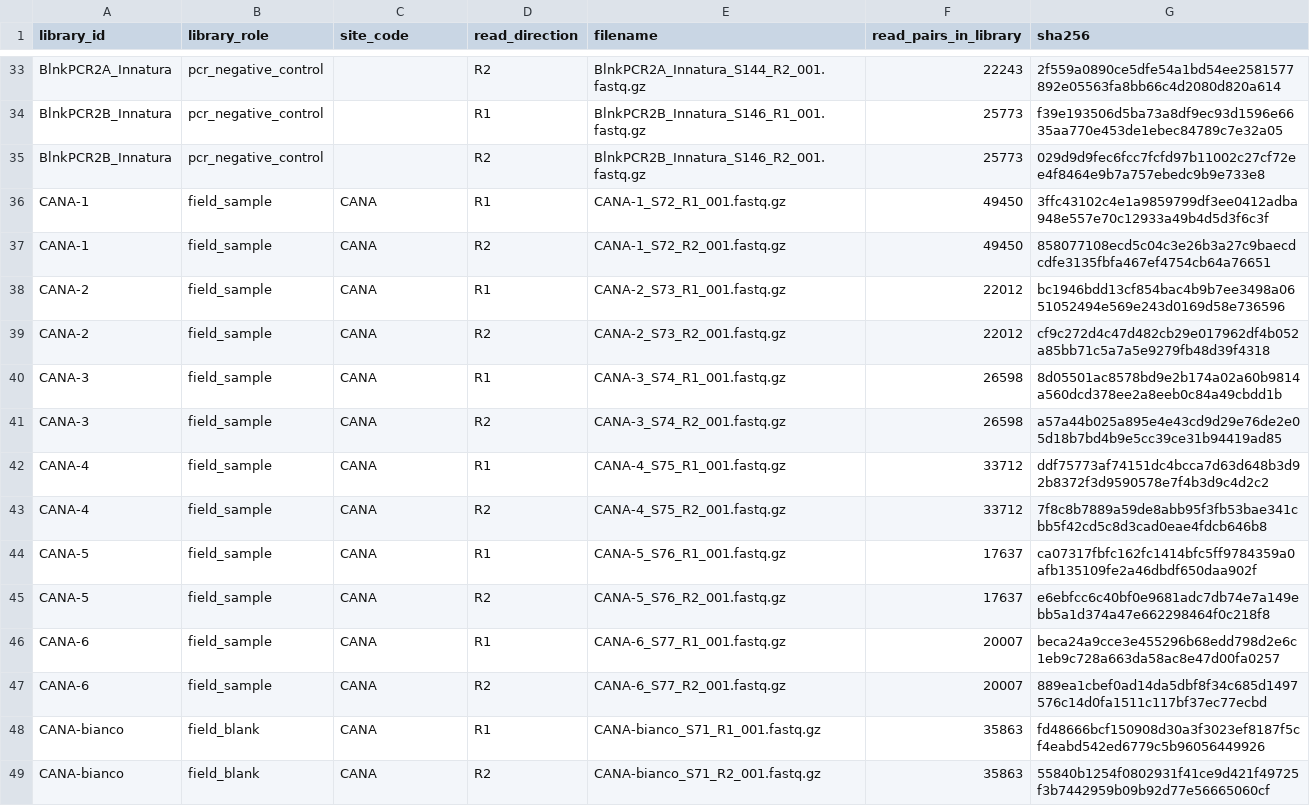
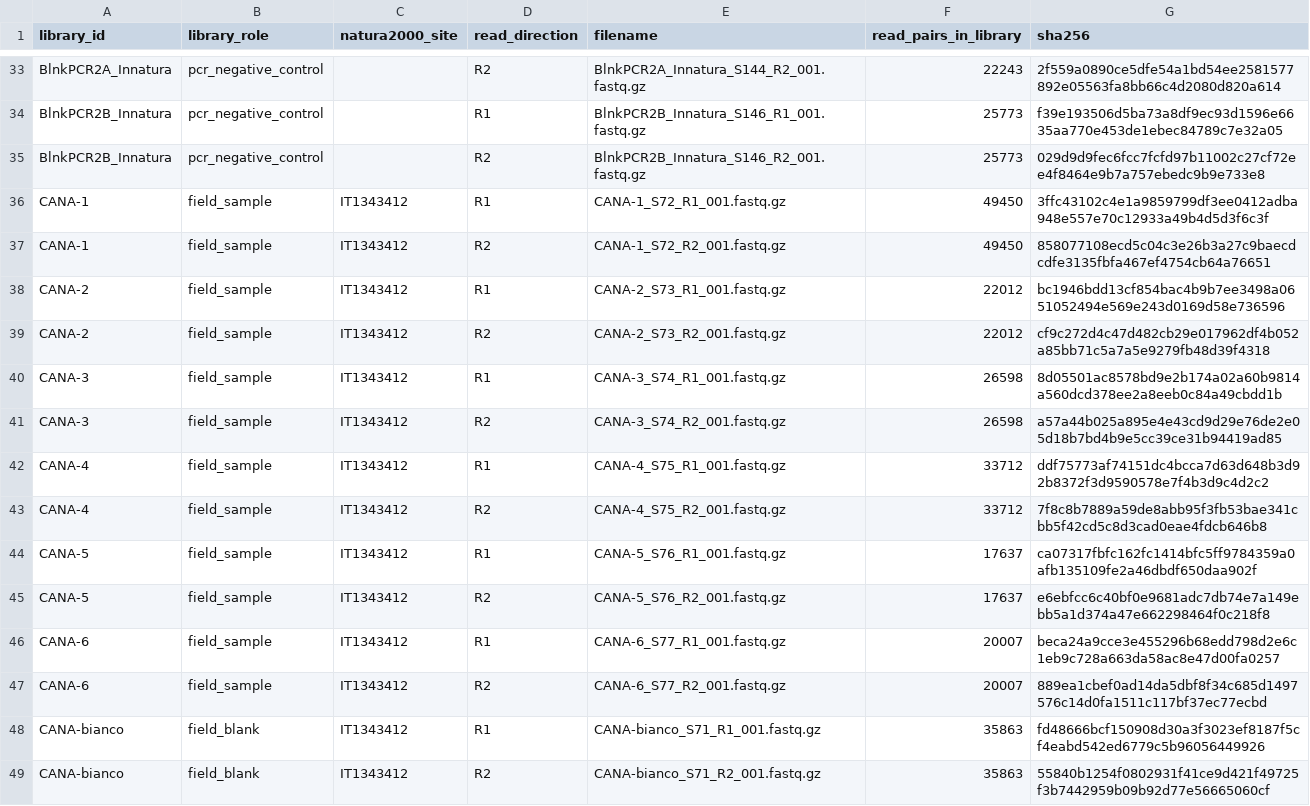
Before and after one commit to leonardogirlanda-unifi2026/batra-italy-mismatch, a TSV file: empirical/raw_reads_manifest.tsv, drawn as a sheet; only a part is shown, gaps mark what is left out; the diff covers the shown part only.

Commit message:
Correct Natura 2000 site codes in raw-read manifest

```diff
--- a/empirical/raw_reads_manifest.tsv
+++ b/empirical/raw_reads_manifest.tsv
@@ -1 +1 @@
-library_id	library_role	site_code	read_direction	filename	read_pairs_in_library	sha256
+library_id	library_role	natura2000_site	read_direction	filename	read_pairs_in_library	sha256
@@ -35,15 +35,15 @@ BlnkPCR2B_Innatura	pcr_negative_control		R1	BlnkPCR2B_Innatura_S146_R1_001.fastq
 BlnkPCR2B_Innatura	pcr_negative_control		R2	BlnkPCR2B_Innatura_S146_R2_001.fastq.gz	25773	029d9d9fec6fcc7fcfd97b11002c27cf72ee4f8464e9b7a757ebedc9b9e733e8
-CANA-1	field_sample	CANA	R1	CANA-1_S72_R1_001.fastq.gz	49450	3ffc43102c4e1a9859799df3ee0412adba948e557e70c12933a49b4d5d3f6c3f
-CANA-1	field_sample	CANA	R2	CANA-1_S72_R2_001.fastq.gz	49450	858077108ecd5c04c3e26b3a27c9baecdcdfe3135fbfa467ef4754cb64a76651
-CANA-2	field_sample	CANA	R1	CANA-2_S73_R1_001.fastq.gz	22012	bc1946bdd13cf854bac4b9b7ee3498a0651052494e569e243d0169d58e736596
-CANA-2	field_sample	CANA	R2	CANA-2_S73_R2_001.fastq.gz	22012	cf9c272d4c47d482cb29e017962df4b052a85bb71c5a7a5e9279fb48d39f4318
-CANA-3	field_sample	CANA	R1	CANA-3_S74_R1_001.fastq.gz	26598	8d05501ac8578bd9e2b174a02a60b9814a560dcd378ee2a8eeb0c84a49cbdd1b
-CANA-3	field_sample	CANA	R2	CANA-3_S74_R2_001.fastq.gz	26598	a57a44b025a895e4e43cd9d29e76de2e05d18b7bd4b9e5cc39ce31b94419ad85
-CANA-4	field_sample	CANA	R1	CANA-4_S75_R1_001.fastq.gz	33712	ddf75773af74151dc4bcca7d63d648b3d92b8372f3d9590578e7f4b3d9c4d2c2
-CANA-4	field_sample	CANA	R2	CANA-4_S75_R2_001.fastq.gz	33712	7f8c8b7889a59de8abb95f3fb53bae341cbb5f42cd5c8d3cad0eae4fdcb646b8
-CANA-5	field_sample	CANA	R1	CANA-5_S76_R1_001.fastq.gz	17637	ca07317fbfc162fc1414bfc5ff9784359a0afb135109fe2a46dbdf650daa902f
-CANA-5	field_sample	CANA	R2	CANA-5_S76_R2_001.fastq.gz	17637	e6ebfcc6c40bf0e9681adc7db74e7a149ebb5a1d374a47e662298464f0c218f8
-CANA-6	field_sample	CANA	R1	CANA-6_S77_R1_001.fastq.gz	20007	beca24a9cce3e455296b68edd798d2e6c1eb9c728a663da58ac8e47d00fa0257
-CANA-6	field_sample	CANA	R2	CANA-6_S77_R2_001.fastq.gz	20007	889ea1cbef0ad14da5dbf8f34c685d1497576c14d0fa1511c117bf37ec77ecbd
-CANA-bianco	field_blank	CANA	R1	CANA-bianco_S71_R1_001.fastq.gz	35863	fd48666bcf150908d30a3f3023ef8187f5cf4eabd542ed6779c5b96056449926
-CANA-bianco	field_blank	CANA	R2	CANA-bianco_S71_R2_001.fastq.gz	35863	55840b1254f0802931f41ce9d421f49725f3b7442959b09b92d77e56665060cf
+CANA-1	field_sample	IT1343412	R1	CANA-1_S72_R1_001.fastq.gz	49450	3ffc43102c4e1a9859799df3ee0412adba948e557e70c12933a49b4d5d3f6c3f
+CANA-1	field_sample	IT1343412	R2	CANA-1_S72_R2_001.fastq.gz	49450	858077108ecd5c04c3e26b3a27c9baecdcdfe3135fbfa467ef4754cb64a76651
+CANA-2	field_sample	IT1343412	R1	CANA-2_S73_R1_001.fastq.gz	22012	bc1946bdd13cf854bac4b9b7ee3498a0651052494e569e243d0169d58e736596
+CANA-2	field_sample	IT1343412	R2	CANA-2_S73_R2_001.fastq.gz	22012	cf9c272d4c47d482cb29e017962df4b052a85bb71c5a7a5e9279fb48d39f4318
+CANA-3	field_sample	IT1343412	R1	CANA-3_S74_R1_001.fastq.gz	26598	8d05501ac8578bd9e2b174a02a60b9814a560dcd378ee2a8eeb0c84a49cbdd1b
+CANA-3	field_sample	IT1343412	R2	CANA-3_S74_R2_001.fastq.gz	26598	a57a44b025a895e4e43cd9d29e76de2e05d18b7bd4b9e5cc39ce31b94419ad85
+CANA-4	field_sample	IT1343412	R1	CANA-4_S75_R1_001.fastq.gz	33712	ddf75773af74151dc4bcca7d63d648b3d92b8372f3d9590578e7f4b3d9c4d2c2
+CANA-4	field_sample	IT1343412	R2	CANA-4_S75_R2_001.fastq.gz	33712	7f8c8b7889a59de8abb95f3fb53bae341cbb5f42cd5c8d3cad0eae4fdcb646b8
+CANA-5	field_sample	IT1343412	R1	CANA-5_S76_R1_001.fastq.gz	17637	ca07317fbfc162fc1414bfc5ff9784359a0afb135109fe2a46dbdf650daa902f
+CANA-5	field_sample	IT1343412	R2	CANA-5_S76_R2_001.fastq.gz	17637	e6ebfcc6c40bf0e9681adc7db74e7a149ebb5a1d374a47e662298464f0c218f8
+CANA-6	field_sample	IT1343412	R1	CANA-6_S77_R1_001.fastq.gz	20007	beca24a9cce3e455296b68edd798d2e6c1eb9c728a663da58ac8e47d00fa0257
+CANA-6	field_sample	IT1343412	R2	CANA-6_S77_R2_001.fastq.gz	20007	889ea1cbef0ad14da5dbf8f34c685d1497576c14d0fa1511c117bf37ec77ecbd
+CANA-bianco	field_blank	IT1343412	R1	CANA-bianco_S71_R1_001.fastq.gz	35863	fd48666bcf150908d30a3f3023ef8187f5cf4eabd542ed6779c5b96056449926
+CANA-bianco	field_blank	IT1343412	R2	CANA-bianco_S71_R2_001.fastq.gz	35863	55840b1254f0802931f41ce9d421f49725f3b7442959b09b92d77e56665060cf
```
Also changed, not shown: 98 edited cells elsewhere in this file.
